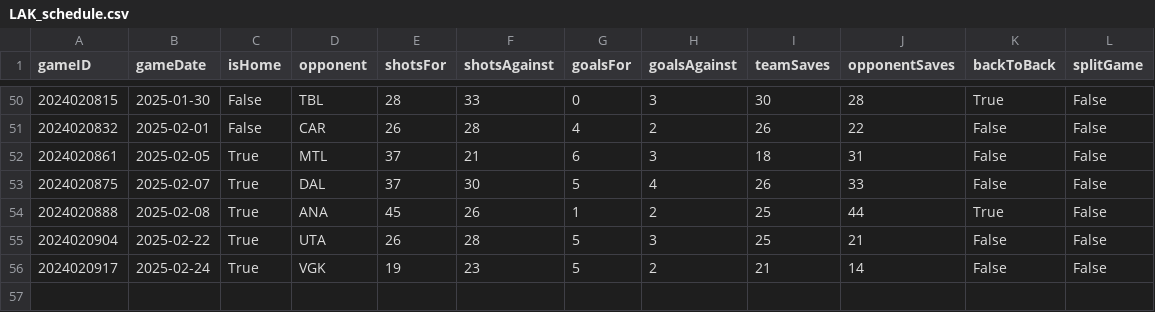
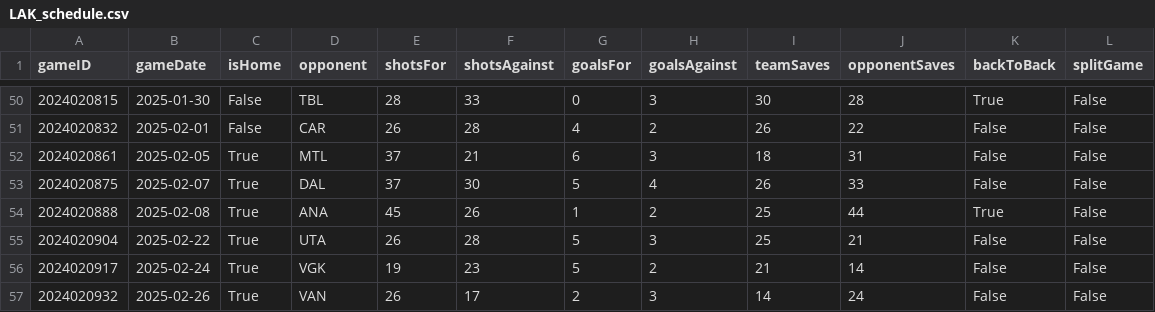
Before and after one commit to jjakemoss/saves-model, a CSV file: team_schedules/LAK_schedule.csv, drawn as a sheet; only a part is shown, gaps mark what is left out; the diff names each change by its address in the sheet, - before the commit and + after, or states it on an @@ line.

```diff
--- a/team_schedules/LAK_schedule.csv
+++ b/team_schedules/LAK_schedule.csv
+row 57: 2024020932 | 2025-02-26 | True | VAN | 26 | 17 | 2 | 3 | 14 | 24 | False | False
```
Also changed, not shown: combined_simplified.csv, team_schedules/COL_schedule.csv, 27 other files.
